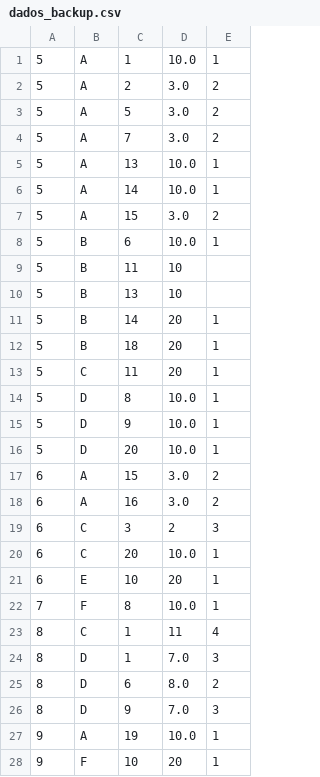
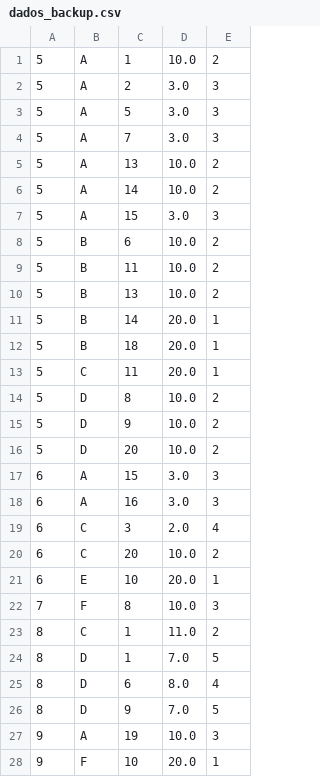
Before and after one commit to websitemath/torredecontrolo, a CSV file: dados_backup.csv, drawn as a sheet.

```diff
--- a/dados_backup.csv
+++ b/dados_backup.csv
@@ -1,28 +1,28 @@
-5;A;1;10.0;1
-5;A;2;3.0;2
-5;A;5;3.0;2
-5;A;7;3.0;2
-5;A;13;10.0;1
-5;A;14;10.0;1
-5;A;15;3.0;2
-5;B;6;10.0;1
-5;B;11;10;
-5;B;13;10;
-5;B;14;20;1
-5;B;18;20;1
-5;C;11;20;1
-5;D;8;10.0;1
-5;D;9;10.0;1
-5;D;20;10.0;1
-6;A;15;3.0;2
-6;A;16;3.0;2
-6;C;3;2;3
-6;C;20;10.0;1
-6;E;10;20;1
-7;F;8;10.0;1
-8;C;1;11;4
-8;D;1;7.0;3
-8;D;6;8.0;2
-8;D;9;7.0;3
-9;A;19;10.0;1
-9;F;10;20;1
+5;A;1;10.0;2
+5;A;2;3.0;3
+5;A;5;3.0;3
+5;A;7;3.0;3
+5;A;13;10.0;2
+5;A;14;10.0;2
+5;A;15;3.0;3
+5;B;6;10.0;2
+5;B;11;10.0;2
+5;B;13;10.0;2
+5;B;14;20.0;1
+5;B;18;20.0;1
+5;C;11;20.0;1
+5;D;8;10.0;2
+5;D;9;10.0;2
+5;D;20;10.0;2
+6;A;15;3.0;3
+6;A;16;3.0;3
+6;C;3;2.0;4
+6;C;20;10.0;2
+6;E;10;20.0;1
+7;F;8;10.0;3
+8;C;1;11.0;2
+8;D;1;7.0;5
+8;D;6;8.0;4
+8;D;9;7.0;5
+9;A;19;10.0;3
+9;F;10;20.0;1
```
Also changed, not shown: 25 other files.
